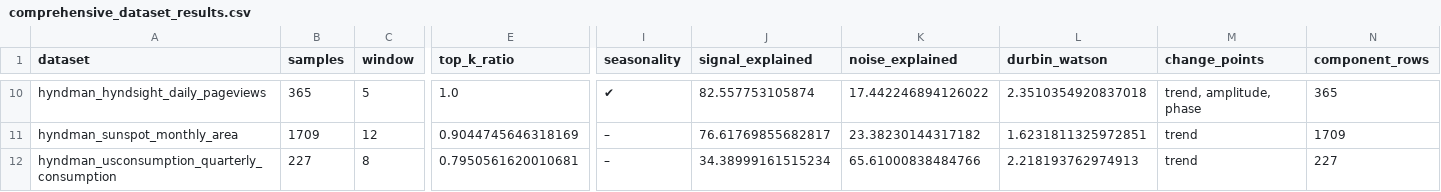
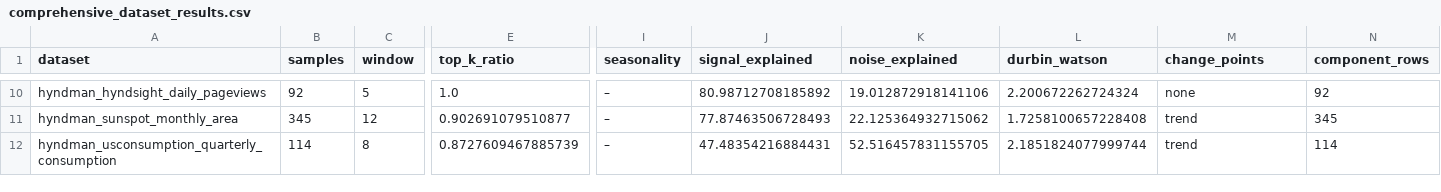
Before and after one commit to rajivsam/tseda, a CSV file: data/comprehensive_test/comprehensive_dataset_results.csv, drawn as a sheet; only a part is shown, gaps mark what is left out; the diff covers the shown part only; the diff names each change by its address in the sheet, - before the commit and + after, or states it on an @@ line.

```diff
--- a/data/comprehensive_test/comprehensive_dataset_results.csv
+++ b/data/comprehensive_test/comprehensive_dataset_results.csv
-B10 (samples): 365
+B10 (samples): 92
-I10 (seasonality): ✔
+I10 (seasonality): –
-J10 (signal_explained): 82.557753105874
+J10 (signal_explained): 80.98712708185892
-K10 (noise_explained): 17.442246894126022
+K10 (noise_explained): 19.012872918141106
-L10 (durbin_watson): 2.3510354920837018
+L10 (durbin_watson): 2.200672262724324
-M10 (change_points): trend, amplitude, phase
+M10 (change_points): none
-N10 (component_rows): 365
+N10 (component_rows): 92
-B11 (samples): 1709
+B11 (samples): 345
-E11 (top_k_ratio): 0.9044745646318169
+E11 (top_k_ratio): 0.902691079510877
-J11 (signal_explained): 76.61769855682817
+J11 (signal_explained): 77.87463506728493
-K11 (noise_explained): 23.38230144317182
+K11 (noise_explained): 22.125364932715062
-L11 (durbin_watson): 1.6231811325972851
+L11 (durbin_watson): 1.7258100657228408
-N11 (component_rows): 1709
+N11 (component_rows): 345
-B12 (samples): 227
+B12 (samples): 114
-E12 (top_k_ratio): 0.7950561620010681
+E12 (top_k_ratio): 0.8727609467885739
-J12 (signal_explained): 34.38999161515234
+J12 (signal_explained): 47.48354216884431
-K12 (noise_explained): 65.61000838484766
+K12 (noise_explained): 52.516457831155705
-L12 (durbin_watson): 2.218193762974913
+L12 (durbin_watson): 2.1851824077999744
-N12 (component_rows): 227
+N12 (component_rows): 114
```
Also changed, not shown: 31 edited cells elsewhere in this file, 6 other files.
